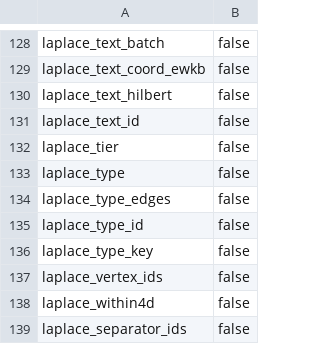
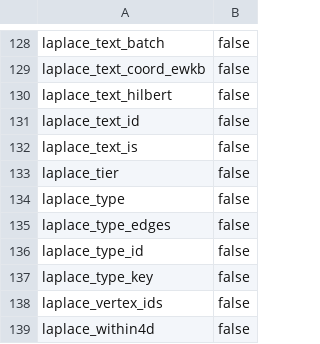
Before and after one commit to SaltyPatron/Laplace-postgres, a TSV file: manifest/function_bindings.tsv, drawn as a sheet; only a part is shown, gaps mark what is left out; the shorter side is filled out with more unchanged rows; the diff names each change by its address in the sheet, - before the commit and + after, or states it on an @@ line.

```diff
--- a/manifest/function_bindings.tsv
+++ b/manifest/function_bindings.tsv
+row 132: laplace_text_is | false
```
Also changed, not shown: 3 other files.
